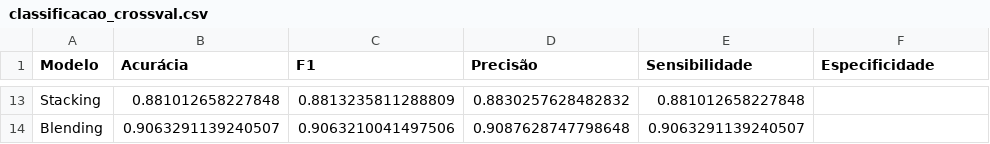
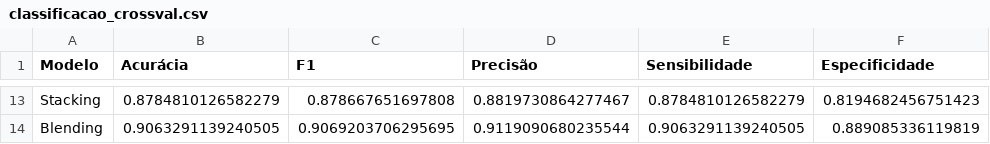
Before and after one commit to ricaprof/PJBL-Machine-Learning, a CSV file: results/classificacao_crossval.csv, drawn as a sheet; only a part is shown, gaps mark what is left out; the diff covers the shown part only; the diff names each change by its address in the sheet, - before the commit and + after, or states it on an @@ line.

Commit message:
Arrumando para ter a especificidade corretamente

```diff
--- a/results/classificacao_crossval.csv
+++ b/results/classificacao_crossval.csv
-B13 (Acurácia): 0.881012658227848
+B13 (Acurácia): 0.8784810126582279
-C13 (F1): 0.8813235811288809
+C13 (F1): 0.878667651697808
-D13 (Precisão): 0.8830257628482832
+D13 (Precisão): 0.8819730864277467
-E13 (Sensibilidade): 0.881012658227848
+E13 (Sensibilidade): 0.8784810126582279
-F13 (Especificidade): (empty)
+F13 (Especificidade): 0.8194682456751423
-B14 (Acurácia): 0.9063291139240507
+B14 (Acurácia): 0.9063291139240505
-C14 (F1): 0.9063210041497506
+C14 (F1): 0.9069203706295695
-D14 (Precisão): 0.9087628747798648
+D14 (Precisão): 0.9119090680235544
-E14 (Sensibilidade): 0.9063291139240507
+E14 (Sensibilidade): 0.9063291139240505
-F14 (Especificidade): (empty)
+F14 (Especificidade): 0.889085336119819
```
Also changed, not shown: 31 edited cells elsewhere in this file, results/classificacao_holdout.csv, results/regressao_crossval.csv, 6 other files.
